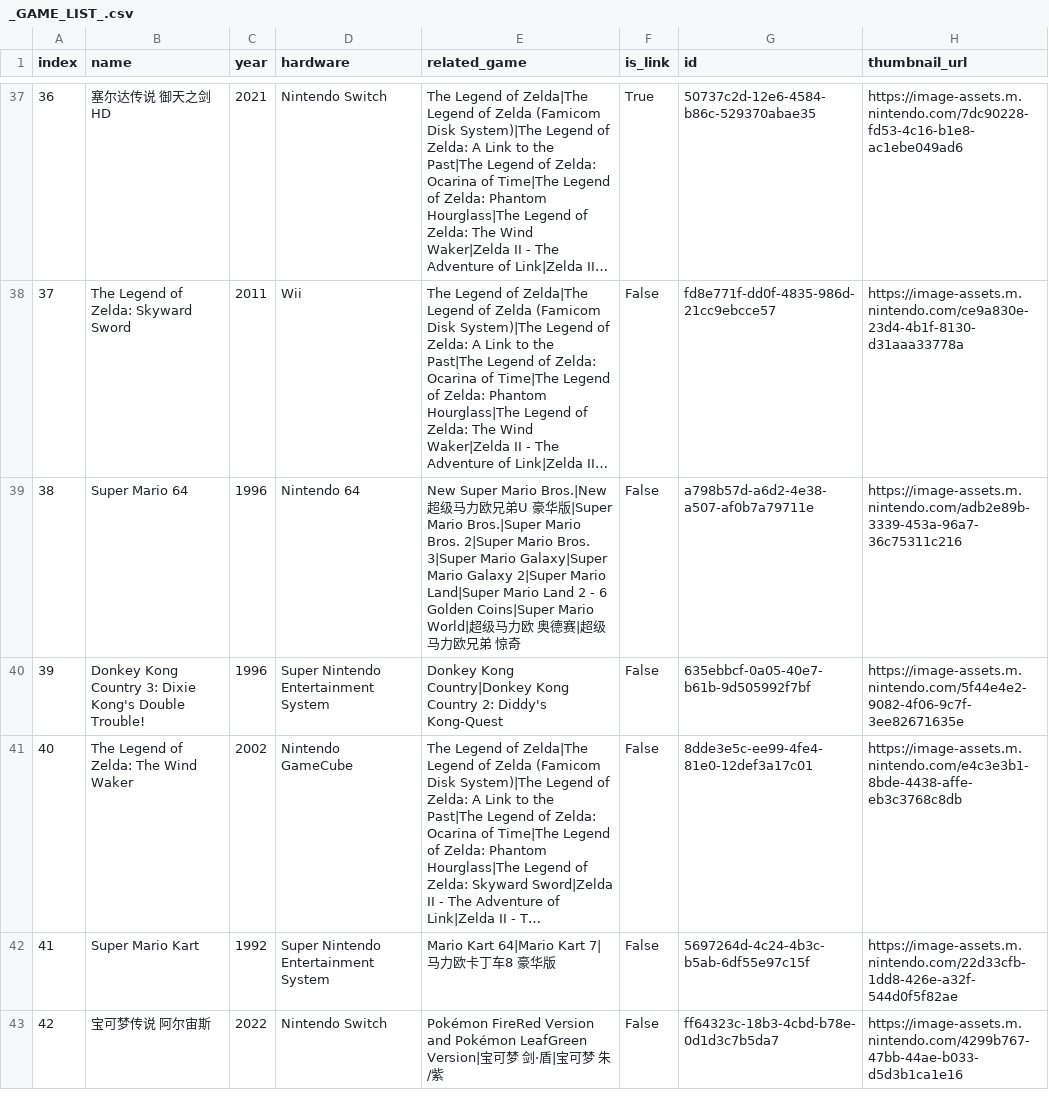
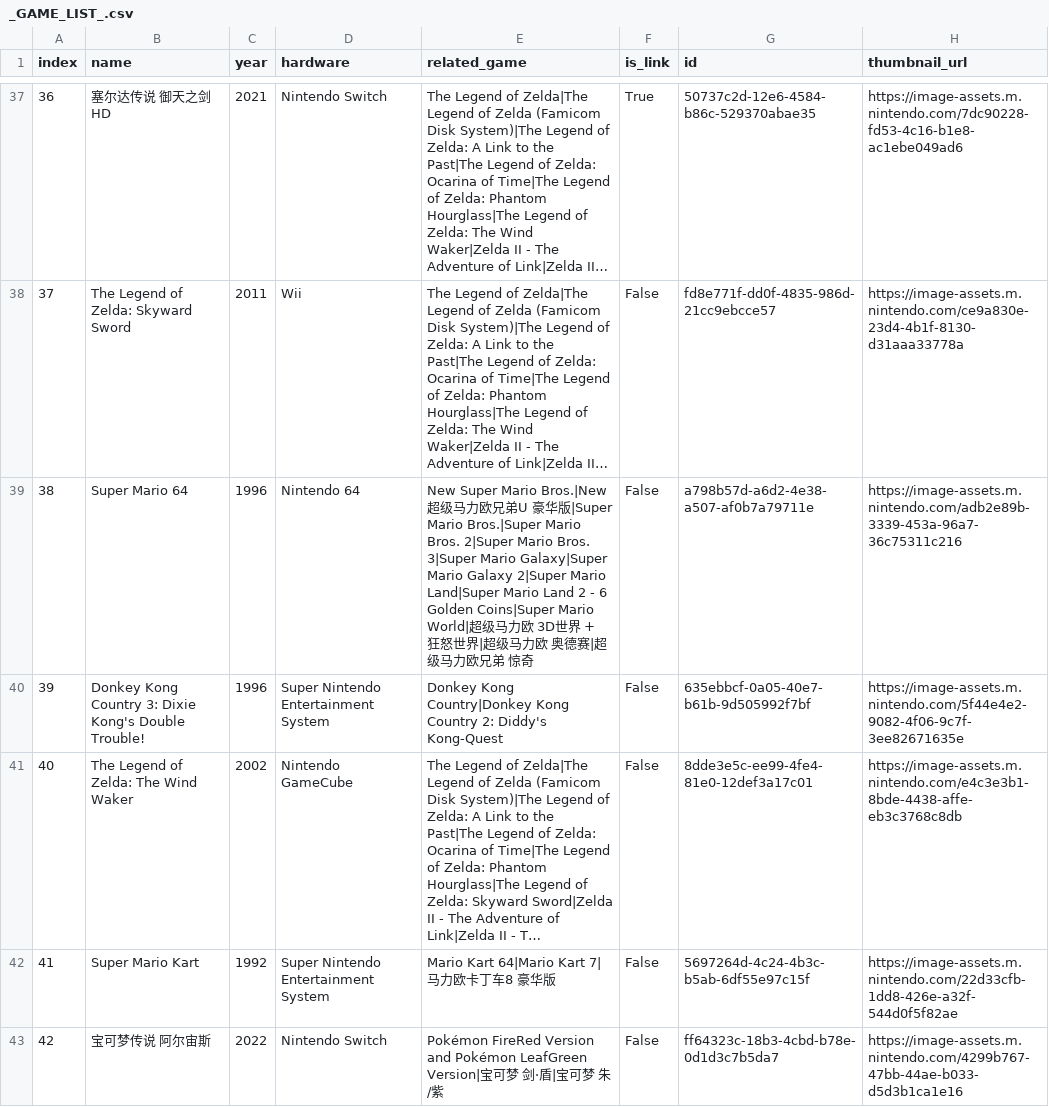
Before and after one commit to alchexie/nintendo-music-database, a CSV file: output/zh-CN/_GAME_LIST_.csv, drawn as a sheet; only a part is shown, gaps mark what is left out; long unchanged cells end in …; the diff covers the shown part only; the diff names each change by its address in the sheet, - before the commit and + after, or states it on an @@ line.

```diff
--- a/output/zh-CN/_GAME_LIST_.csv
+++ b/output/zh-CN/_GAME_LIST_.csv
-E39 (related_game): …欧 奥德…
+E39 (related_game): …欧 3D世界 + 狂怒世界|超级马力欧 奥德…
```
Also changed, not shown: 2 added rows and 16 edited cells elsewhere in this file, output/de-DE/_GAME_LIST_.csv, output/en-US/_GAME_LIST_.csv, 15 other files.
